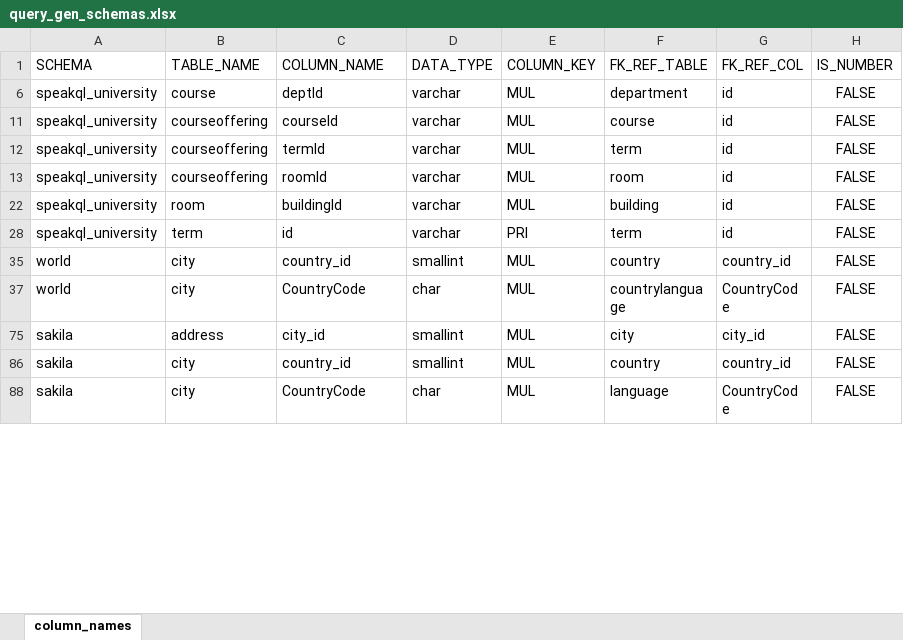
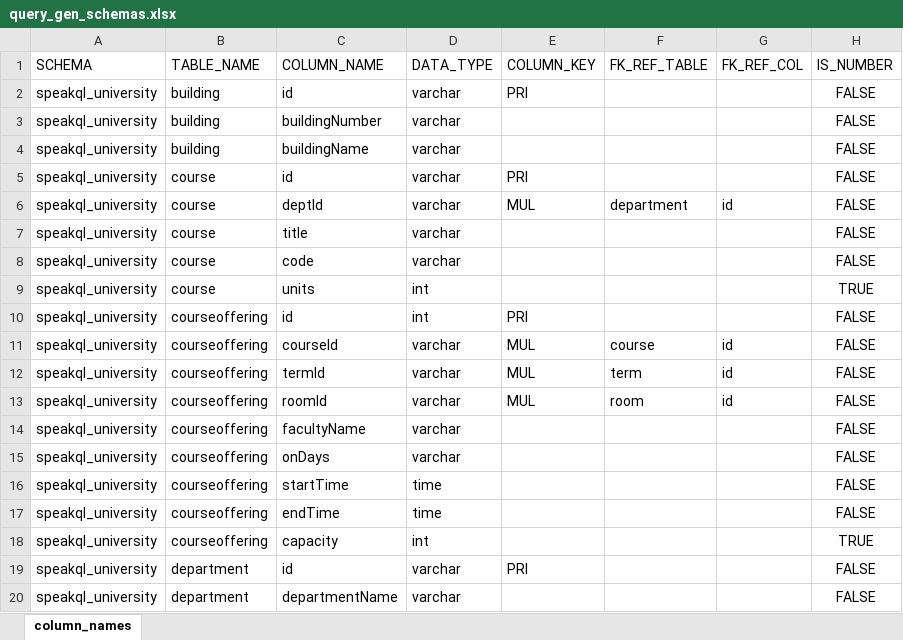
Before and after one commit to KyleLuoma/speakql2_to_sql, an Excel workbook: artifacts/query_gen_schemas/query_gen_schemas.xlsx, sheet column_names, drawn as a sheet; only a part is shown; the shorter side is filled out with more unchanged rows; values as stored, in another font and other column widths than the file's, no borders; the diff covers the shown part only; the diff names each change by its address in the sheet, - before the commit and + after, or states it on an @@ line.

Commit message:
Updated speakql query generator to use distinct values from university database

```diff
--- a/artifacts/query_gen_schemas/query_gen_schemas.xlsx (sheet column_names)
+++ b/artifacts/query_gen_schemas/query_gen_schemas.xlsx (sheet column_names)
@@ row 2 unhidden: speakql_university | building | id | varchar | PRI |  |  | FALSE @@
@@ row 3 unhidden: speakql_university | building | buildingNumber | varchar |  |  |  | FALSE @@
@@ row 4 unhidden: speakql_university | building | buildingName | varchar |  |  |  | FALSE @@
@@ row 5 unhidden: speakql_university | course | id | varchar | PRI |  |  | FALSE @@
@@ row 7 unhidden: speakql_university | course | title | varchar |  |  |  | FALSE @@
@@ row 8 unhidden: speakql_university | course | code | varchar |  |  |  | FALSE @@
@@ row 9 unhidden: speakql_university | course | units | int |  |  |  | TRUE @@
@@ row 10 unhidden: speakql_university | courseoffering | id | int | PRI |  |  | FALSE @@
@@ row 14 unhidden: speakql_university | courseoffering | facultyName | varchar |  |  |  | FALSE @@
@@ row 15 unhidden: speakql_university | courseoffering | onDays | varchar |  |  |  | FALSE @@
@@ row 16 unhidden: speakql_university | courseoffering | startTime | time |  |  |  | FALSE @@
@@ row 17 unhidden: speakql_university | courseoffering | endTime | time |  |  |  | FALSE @@
@@ row 18 unhidden: speakql_university | courseoffering | capacity | int |  |  |  | TRUE @@
@@ row 19 unhidden: speakql_university | department | id | varchar | PRI |  |  | FALSE @@
@@ row 20 unhidden: speakql_university | department | departmentName | varchar |  |  |  | FALSE @@
```
Also changed, not shown: 193 hidden or unhidden rows elsewhere in this sheet, 4 other files.
